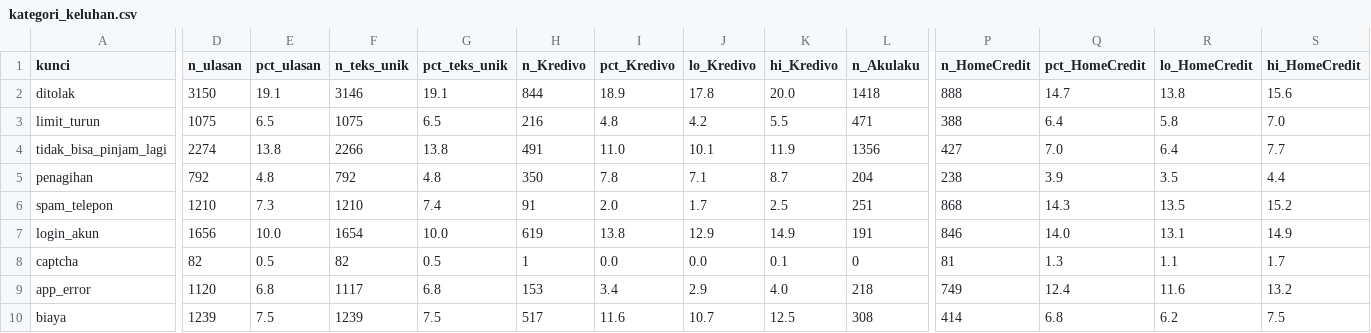
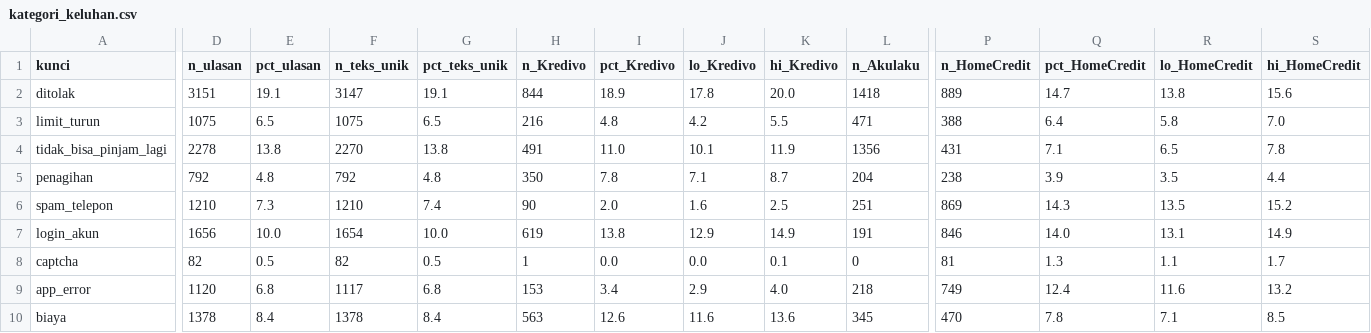
Before and after one commit to immjd/paylater-review-nlp, a CSV file: reports/kategori_keluhan.csv, drawn as a sheet; only a part is shown, gaps mark what is left out; the diff covers the shown part only; the diff names each change by its address in the sheet, - before the commit and + after, or states it on an @@ line.

```diff
--- a/reports/kategori_keluhan.csv
+++ b/reports/kategori_keluhan.csv
-D2 (n_ulasan): 3150
+D2 (n_ulasan): 3151
-F2 (n_teks_unik): 3146
+F2 (n_teks_unik): 3147
-P2 (n_HomeCredit): 888
+P2 (n_HomeCredit): 889
-D4 (n_ulasan): 2274
+D4 (n_ulasan): 2278
-F4 (n_teks_unik): 2266
+F4 (n_teks_unik): 2270
-P4 (n_HomeCredit): 427
+P4 (n_HomeCredit): 431
-Q4 (pct_HomeCredit): 7.0
+Q4 (pct_HomeCredit): 7.1
-R4 (lo_HomeCredit): 6.4
+R4 (lo_HomeCredit): 6.5
-S4 (hi_HomeCredit): 7.7
+S4 (hi_HomeCredit): 7.8
-H6 (n_Kredivo): 91
+H6 (n_Kredivo): 90
-J6 (lo_Kredivo): 1.7
+J6 (lo_Kredivo): 1.6
-P6 (n_HomeCredit): 868
+P6 (n_HomeCredit): 869
-D10 (n_ulasan): 1239
+D10 (n_ulasan): 1378
-E10 (pct_ulasan): 7.5
+E10 (pct_ulasan): 8.4
-F10 (n_teks_unik): 1239
+F10 (n_teks_unik): 1378
-G10 (pct_teks_unik): 7.5
+G10 (pct_teks_unik): 8.4
-H10 (n_Kredivo): 517
+H10 (n_Kredivo): 563
-I10 (pct_Kredivo): 11.6
+I10 (pct_Kredivo): 12.6
-J10 (lo_Kredivo): 10.7
+J10 (lo_Kredivo): 11.6
-K10 (hi_Kredivo): 12.5
+K10 (hi_Kredivo): 13.6
-L10 (n_Akulaku): 308
+L10 (n_Akulaku): 345
-P10 (n_HomeCredit): 414
+P10 (n_HomeCredit): 470
-Q10 (pct_HomeCredit): 6.8
+Q10 (pct_HomeCredit): 7.8
-R10 (lo_HomeCredit): 6.2
+R10 (lo_HomeCredit): 7.1
-S10 (hi_HomeCredit): 7.5
+S10 (hi_HomeCredit): 8.5
```
Also changed, not shown: 82 edited cells elsewhere in this file, 9 other files.
